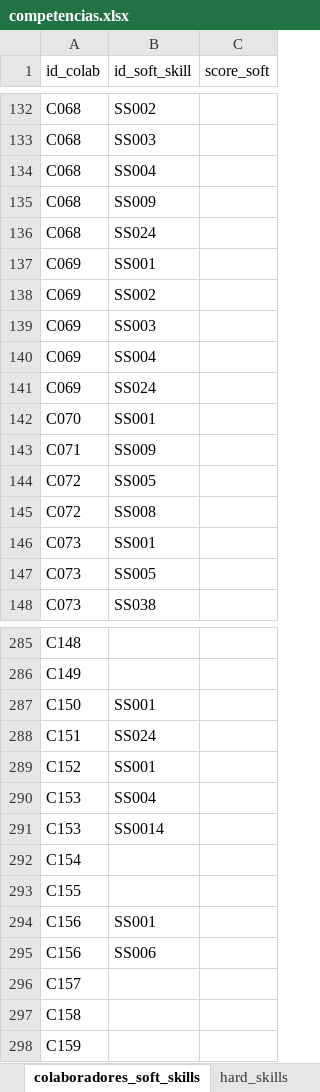
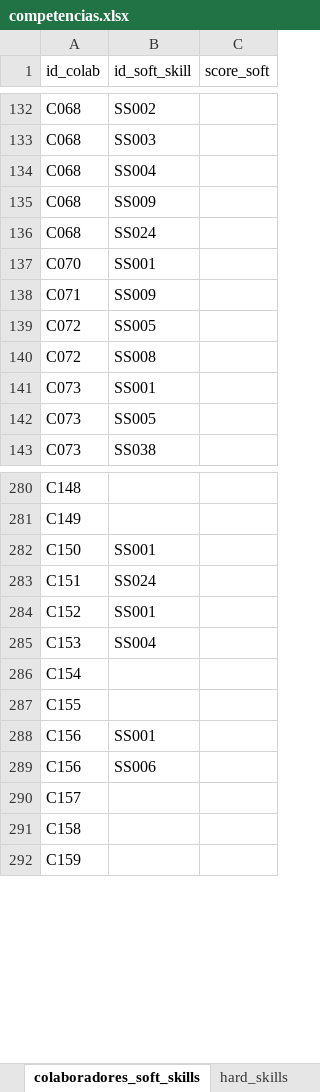
Before and after one commit to Matheus456/competencias_cgpe, an Excel workbook: arquivo_excel/competencias.xlsx, sheet colaboradores_soft_skills, drawn as a sheet; only a part is shown, gaps mark what is left out; values as stored, in another font and other column widths than the file's, no borders; the diff names each change by its address in the sheet, - before the commit and + after, or states it on an @@ line.

```diff
--- a/arquivo_excel/competencias.xlsx (sheet colaboradores_soft_skills)
+++ b/arquivo_excel/competencias.xlsx (sheet colaboradores_soft_skills)
-row 137: C069 | SS001
-row 138: C069 | SS002
-row 139: C069 | SS003
-row 140: C069 | SS004
-row 141: C069 | SS024
-row 291: C153 | SS0014
```
Also changed, not shown: sheet colaboradores_hard_skills, sheet startups, sheet colaboradores.
